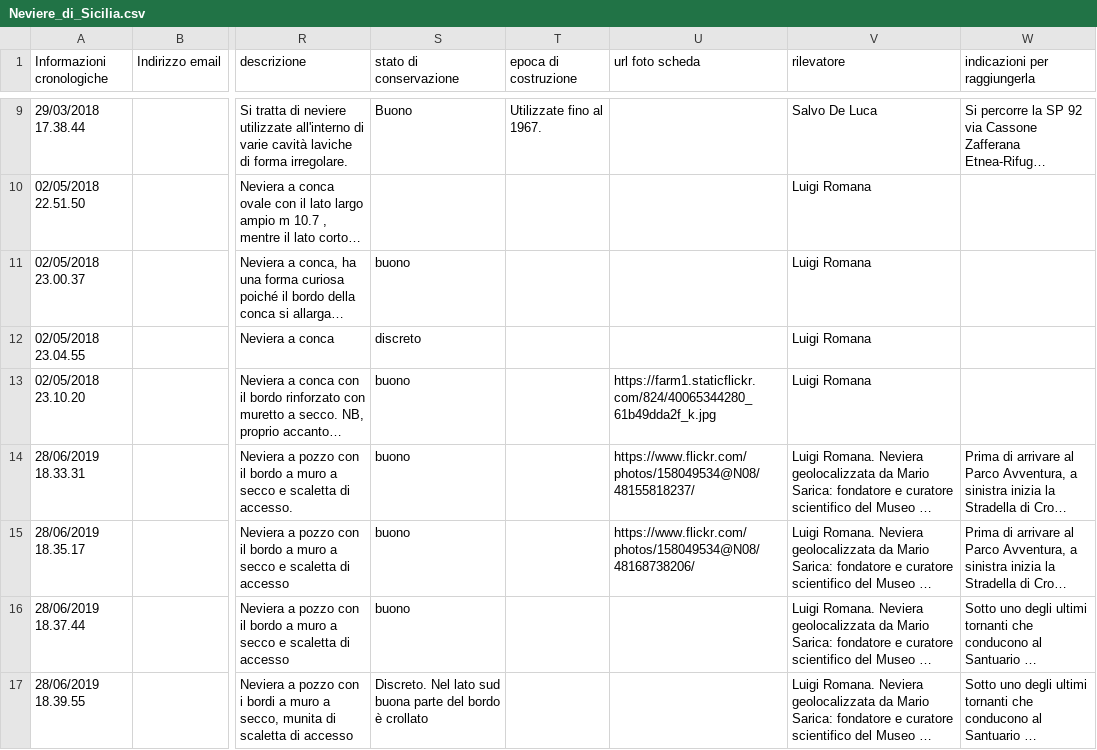
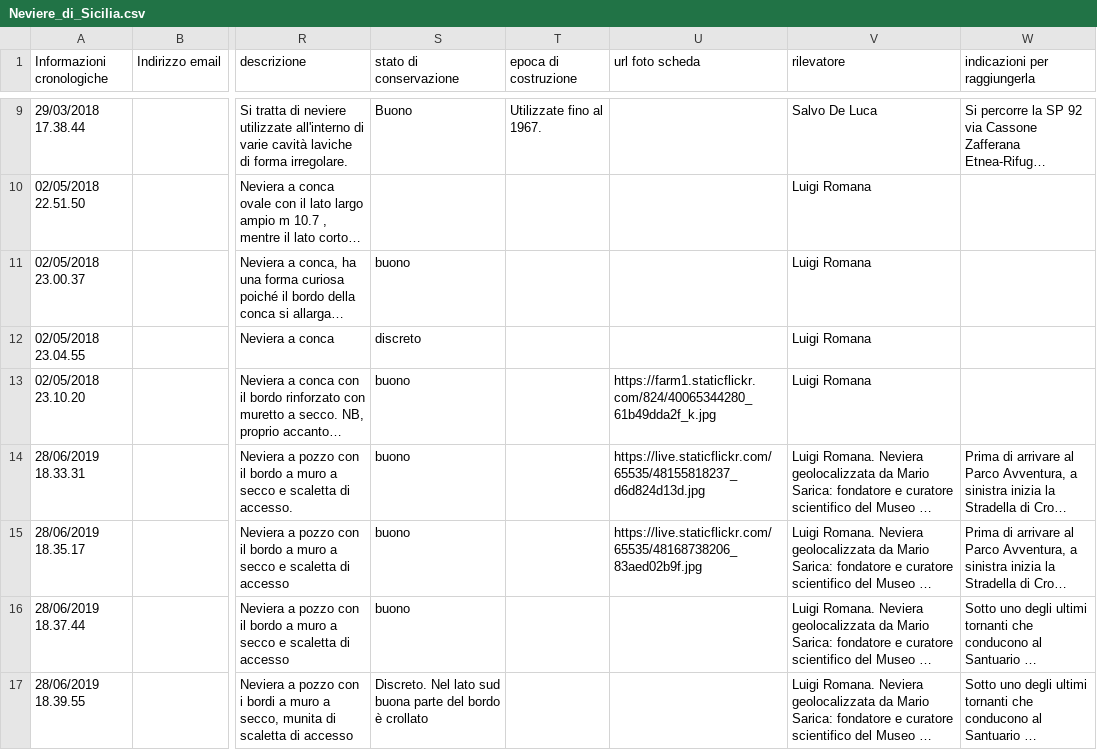
Before and after one commit to NeviereDiSicilia/nevieredisicilia.github.io, a CSV file: neviere/Neviere_di_Sicilia.csv, drawn as a sheet; only a part is shown, gaps mark what is left out; long unchanged cells end in …; the diff names each change by its address in the sheet, - before the commit and + after, or states it on an @@ line.

Commit message:
Update Neviere_di_Sicilia.csv

```diff
--- a/neviere/Neviere_di_Sicilia.csv
+++ b/neviere/Neviere_di_Sicilia.csv
-U14 (url foto scheda): https://www.flickr.com/photos/158049534@N08/48155818237/
+U14 (url foto scheda): https://live.staticflickr.com/65535/48155818237_d6d824d13d.jpg
-U15 (url foto scheda): https://www.flickr.com/photos/158049534@N08/48168738206/
+U15 (url foto scheda): https://live.staticflickr.com/65535/48168738206_83aed02b9f.jpg
```
